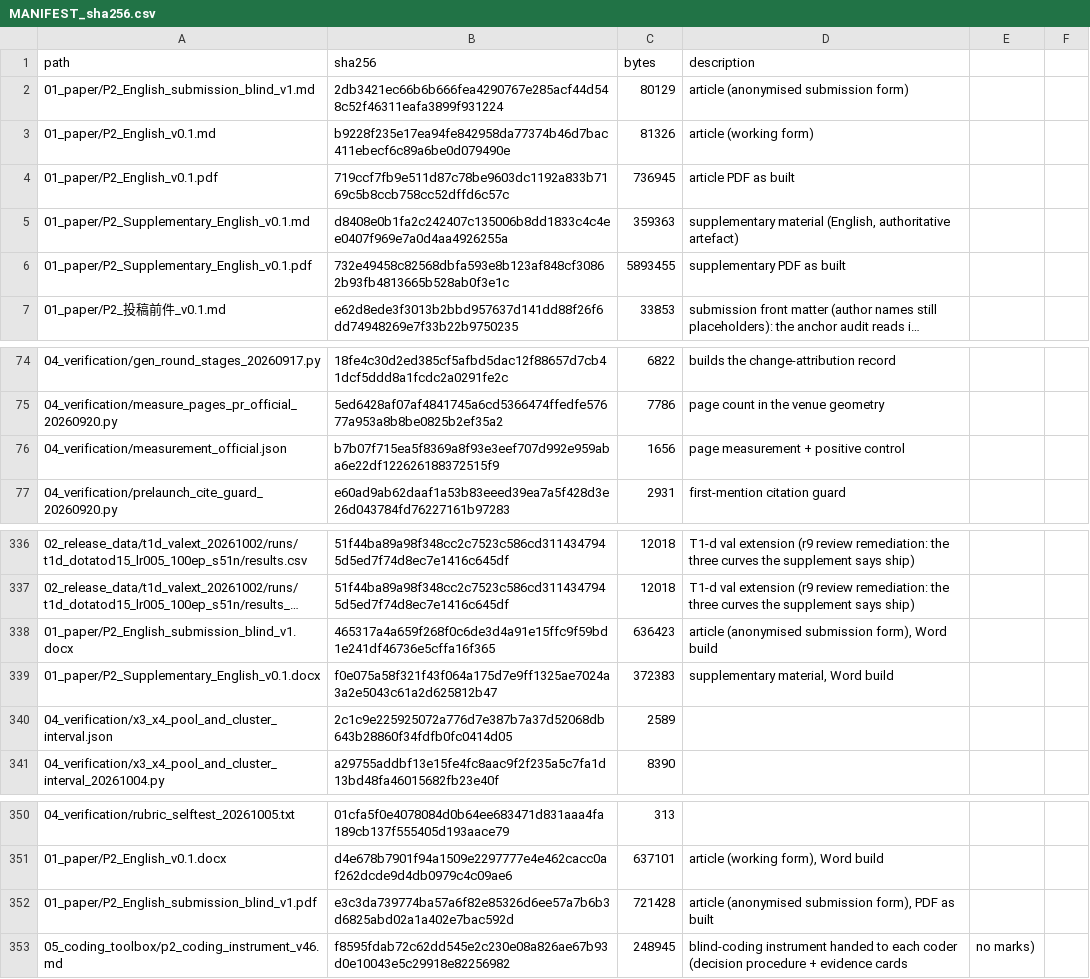
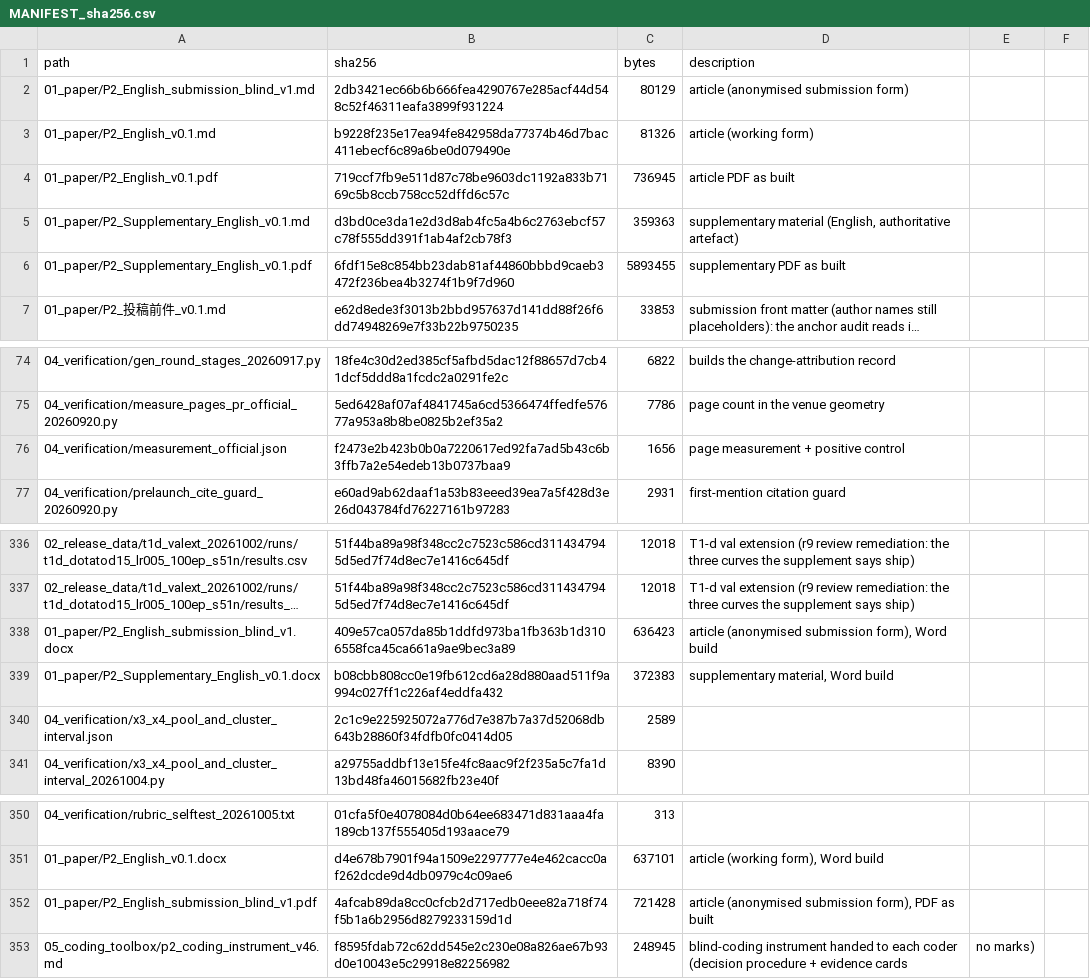
Before and after one commit to YBP2005/P2, a CSV file: MANIFEST_sha256.csv, drawn as a sheet; only a part is shown, gaps mark what is left out; long unchanged cells end in …; the diff names each change by its address in the sheet, - before the commit and + after, or states it on an @@ line.

Commit message:
r6 final writing item: the cross-reference audit finds no dangling pointers (S10 is deliberately declared unused and S0 denotes the front-matter table), but the frozen-region note still argued that the two known discrepancies had to be recorded rather than repaired to protect a cross-draft contract; that argument is withdrawn and the note now records the in-place, dated corrections and their superseded hashes. Pack rebuilt and delivered

```diff
--- a/MANIFEST_sha256.csv
+++ b/MANIFEST_sha256.csv
-B5 (sha256): d8408e0b1fa2c242407c135006b8dd1833c4c4ee0407f969e7a0d4aa4926255a
+B5 (sha256): d3bd0ce3da1e2d3d8ab4fc5a4b6c2763ebcf57c78f555dd391f1ab4af2cb78f3
-B6 (sha256): 732e49458c82568dbfa593e8b123af848cf30862b93fb4813665b528ab0f3e1c
+B6 (sha256): 6fdf15e8c854bb23dab81af44860bbbd9caeb3472f236bea4b3274f1b9f7d960
-B76 (sha256): b7b07f715ea5f8369a8f93e3eef707d992e959aba6e22df122626188372515f9
+B76 (sha256): f2473e2b423b0b0a7220617ed92fa7ad5b43c6b3ffb7a2e54edeb13b0737baa9
-B338 (sha256): 465317a4a659f268f0c6de3d4a91e15ffc9f59bd1e241df46736e5cffa16f365
+B338 (sha256): 409e57ca057da85b1ddfd973ba1fb363b1d3106558fca45ca661a9ae9bec3a89
-B339 (sha256): f0e075a58f321f43f064a175d7e9ff1325ae7024a3a2e5043c61a2d625812b47
+B339 (sha256): b08cbb808cc0e19fb612cd6a28d880aad511f9a994c027ff1c226af4eddfa432
-B352 (sha256): e3c3da739774ba57a6f82e85326d6ee57a7b6b3d6825abd02a1a402e7bac592d
+B352 (sha256): 4afcab89da8cc0cfcb2d717edb0eee82a718f74f5b1a6b2956d8279233159d1d
```
Also changed, not shown: 6 other files.
